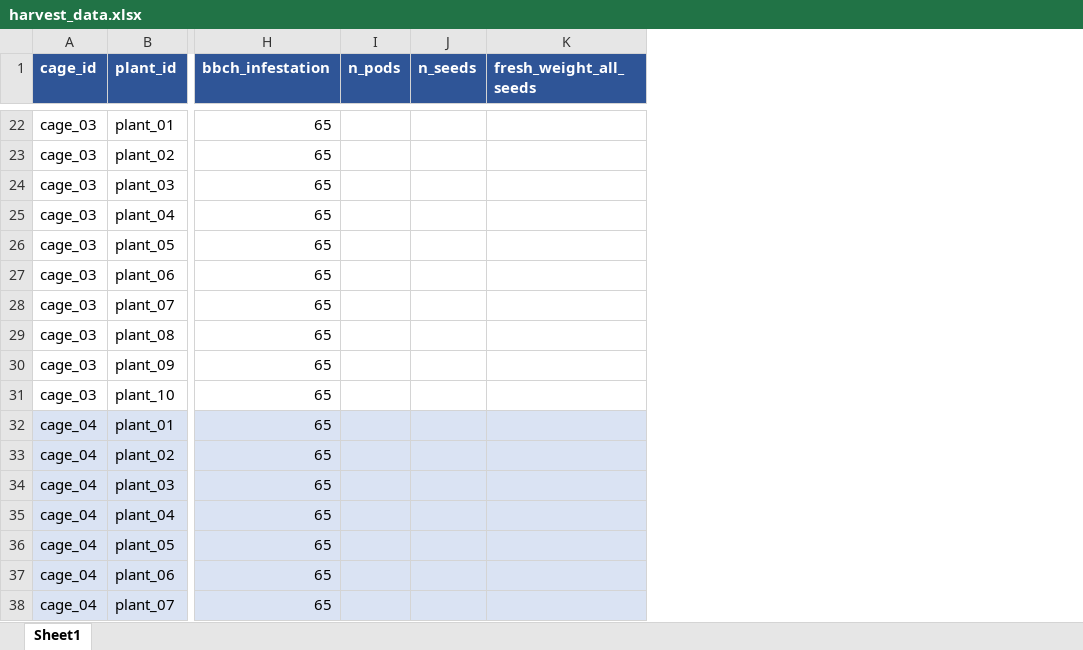
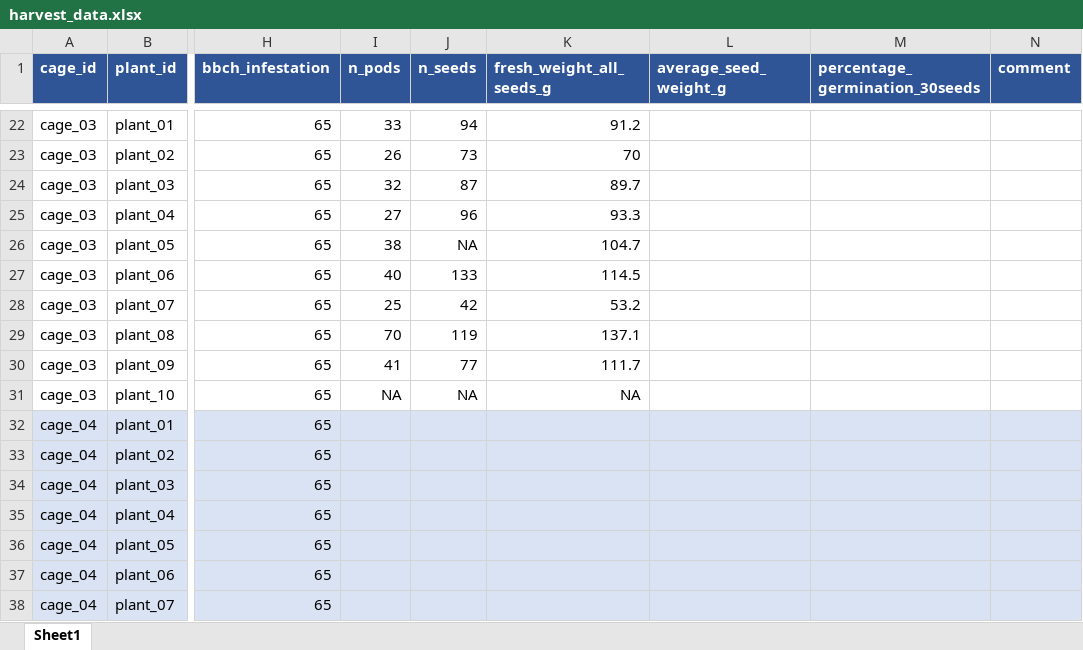
Before and after one commit to igepp-egi/faba_specifics, an Excel workbook: 01.data/P2-XP011_fitness_of_selected_genotypes/harvest_data.xlsx, sheet Sheet1, drawn as a sheet; only a part is shown, gaps mark what is left out; values as stored, in another font and other column widths than the file's, no borders; removed rows and columns are numbered as before the commit, all else as after; the diff covers the shown part only; the diff names each change by its address in the sheet, - before the commit and + after, or states it on an @@ line.

```diff
--- a/01.data/P2-XP011_fitness_of_selected_genotypes/harvest_data.xlsx (sheet Sheet1)
+++ b/01.data/P2-XP011_fitness_of_selected_genotypes/harvest_data.xlsx (sheet Sheet1)
-column K (fresh_weight_all_seeds), empty
+column K (fresh_weight_all_seeds_g), rows 22-31: 91.2 | 70 | 89.7 | 93.3 | 104.7 | 114.5 | 53.2 | 137.1 | 111.7 | NA
+column L (average_seed_weight_g), empty
+column M (percentage_germination_30seeds), empty
+column N (comment), empty
-I22 (n_pods): (empty)
+I22 (n_pods): 33
-J22 (n_seeds): (empty)
+J22 (n_seeds): 94
-I23 (n_pods): (empty)
+I23 (n_pods): 26
-J23 (n_seeds): (empty)
+J23 (n_seeds): 73
-I24 (n_pods): (empty)
+I24 (n_pods): 32
-J24 (n_seeds): (empty)
+J24 (n_seeds): 87
-I25 (n_pods): (empty)
+I25 (n_pods): 27
-J25 (n_seeds): (empty)
+J25 (n_seeds): 96
-I26 (n_pods): (empty)
+I26 (n_pods): 38
-J26 (n_seeds): (empty)
+J26 (n_seeds): NA
-I27 (n_pods): (empty)
+I27 (n_pods): 40
-J27 (n_seeds): (empty)
+J27 (n_seeds): 133
-I28 (n_pods): (empty)
+I28 (n_pods): 25
-J28 (n_seeds): (empty)
+J28 (n_seeds): 42
-I29 (n_pods): (empty)
+I29 (n_pods): 70
-J29 (n_seeds): (empty)
+J29 (n_seeds): 119
-I30 (n_pods): (empty)
+I30 (n_pods): 41
-J30 (n_seeds): (empty)
+J30 (n_seeds): 77
-I31 (n_pods): (empty)
+I31 (n_pods): NA
-J31 (n_seeds): (empty)
+J31 (n_seeds): NA
```
Also changed, not shown: 100 edited cells elsewhere in this sheet, 1 other file.
